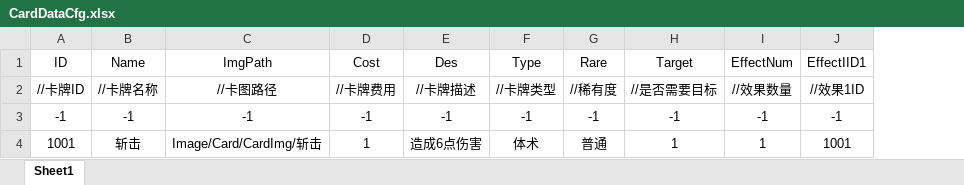
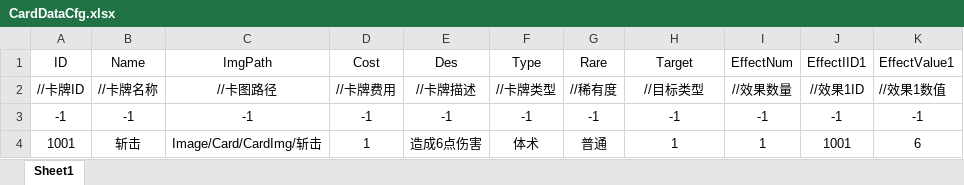
Before and after one commit to Koroshiya71/Slay-the-Touhou-RE, an Excel workbook: Assets/Resources/Cfg/CardDataCfg.xlsx, sheet Sheet1, drawn as a sheet; values as stored, in another font and other column widths than the file's, no borders; the diff names each change by its address in the sheet, - before the commit and + after, or states it on an @@ line.

```diff
--- a/Assets/Resources/Cfg/CardDataCfg.xlsx (sheet Sheet1)
+++ b/Assets/Resources/Cfg/CardDataCfg.xlsx (sheet Sheet1)
+column K (EffectValue1), rows 2-4: //效果1数值 | -1 | 6
-H2 (Target): //是否需要目标
+H2 (Target): //目标类型
```
Also changed, not shown: 11 other files.
